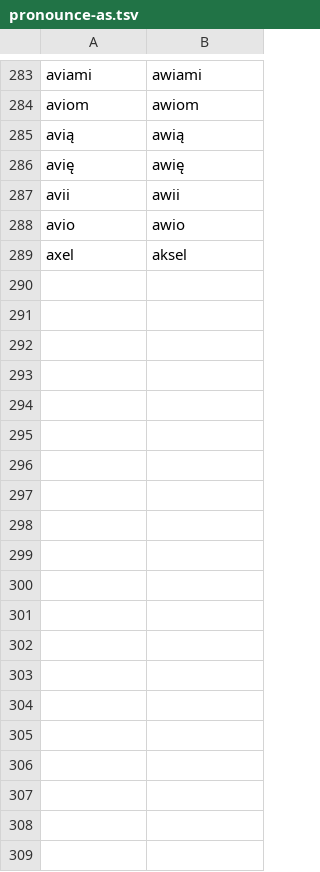
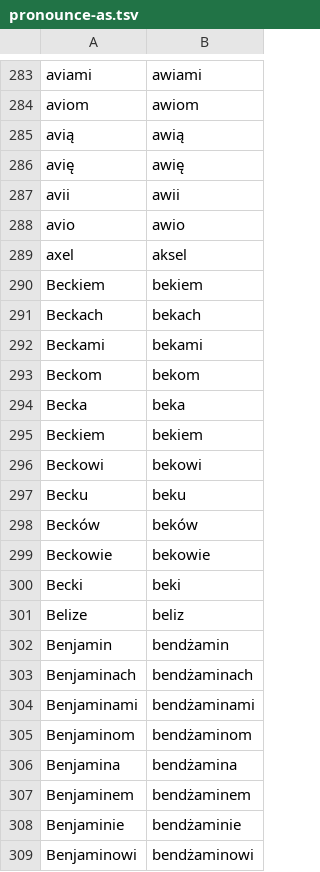
Before and after one commit to jimregan/wolnelektury-speech-corpus, a TSV file: pron-data/pronounce-as.tsv, drawn as a sheet; only a part is shown, gaps mark what is left out; the diff covers the shown part only.

Commit message:
more

```diff
--- a/pron-data/pronounce-as.tsv
+++ b/pron-data/pronounce-as.tsv
@@ -289 +289,21 @@ avio	awio
 axel	aksel
+Beckiem	bekiem
+Beckach	bekach
+Beckami	bekami
+Beckom	bekom
+Becka	beka
+Beckiem	bekiem
+Beckowi	bekowi
+Becku	beku
+Becków	beków
+Beckowie	bekowie
+Becki	beki
+Belize	beliz
+Benjamin	bendżamin
+Benjaminach	bendżaminach
+Benjaminami	bendżaminami
+Benjaminom	bendżaminom
+Benjamina	bendżamina
+Benjaminem	bendżaminem
+Benjaminie	bendżaminie
+Benjaminowi	bendżaminowi
```
Also changed, not shown: 14 added rows elsewhere in this file.
